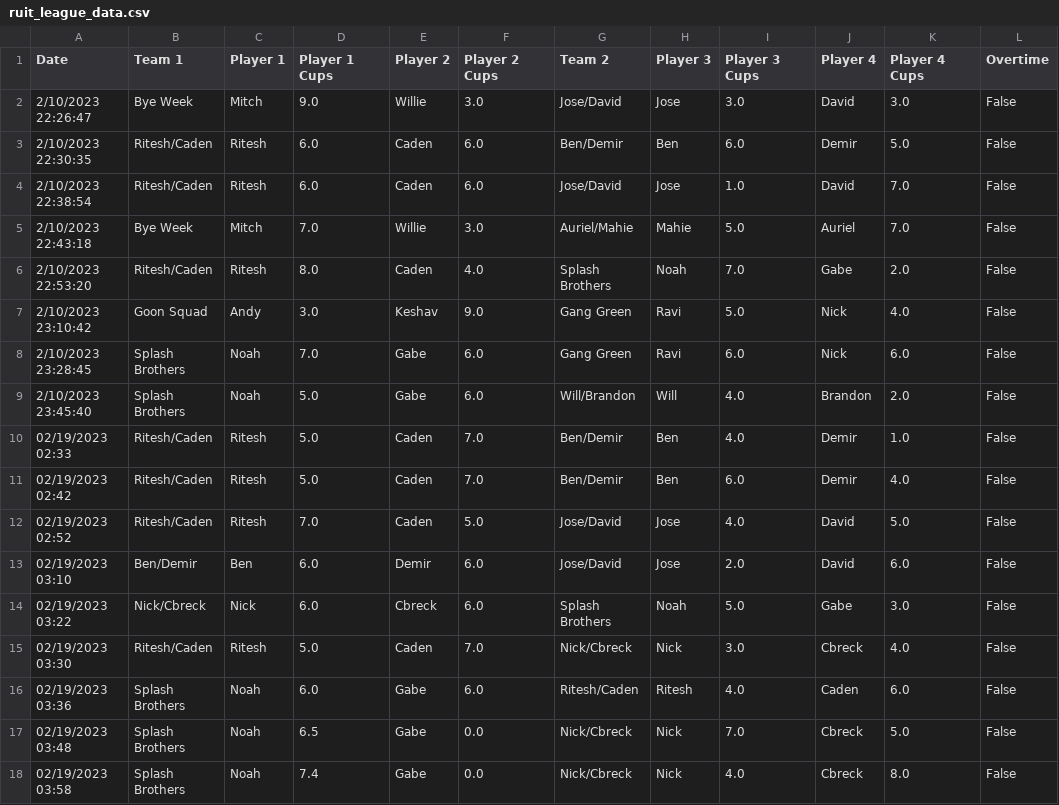
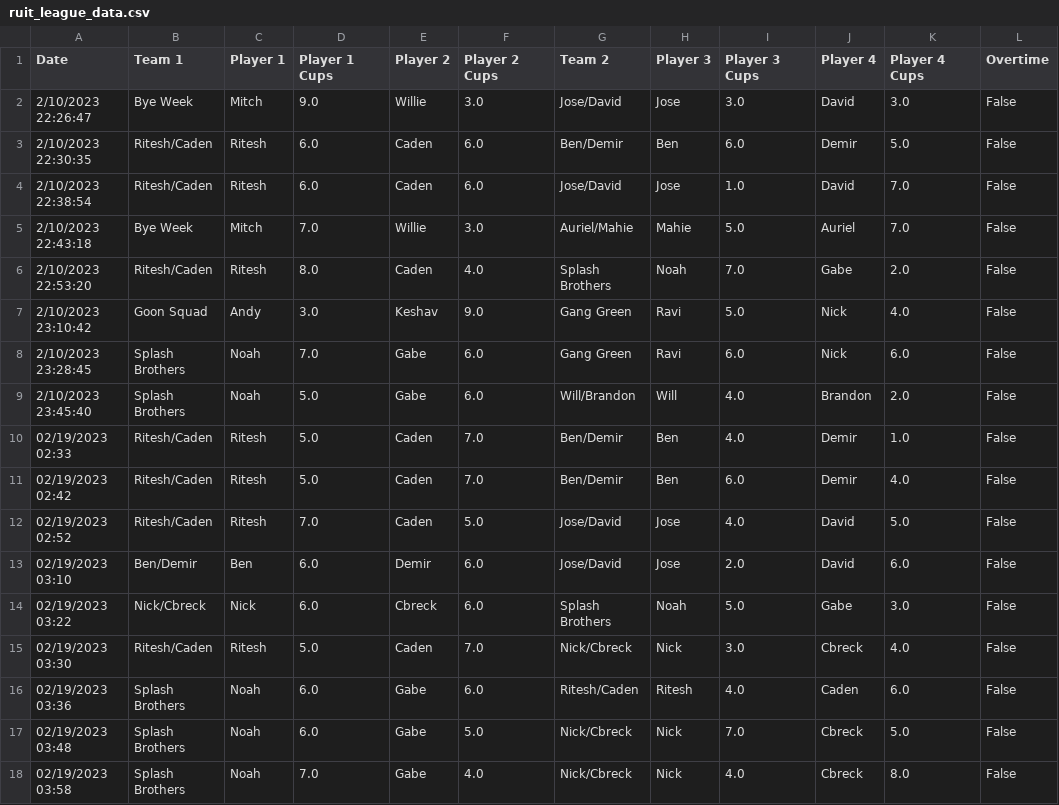
Before and after one commit to noahw8299/ruit-league, a CSV file: ruit_league_data.csv, drawn as a sheet; only a part is shown; the diff names each change by its address in the sheet, - before the commit and + after, or states it on an @@ line.

Commit message:
update game data

```diff
--- a/ruit_league_data.csv
+++ b/ruit_league_data.csv
-D17 (Player 1 Cups): 6.5
+D17 (Player 1 Cups): 6.0
-F17 (Player 2 Cups): 0.0
+F17 (Player 2 Cups): 5.0
-D18 (Player 1 Cups): 7.4
+D18 (Player 1 Cups): 7.0
-F18 (Player 2 Cups): 0.0
+F18 (Player 2 Cups): 4.0
```
